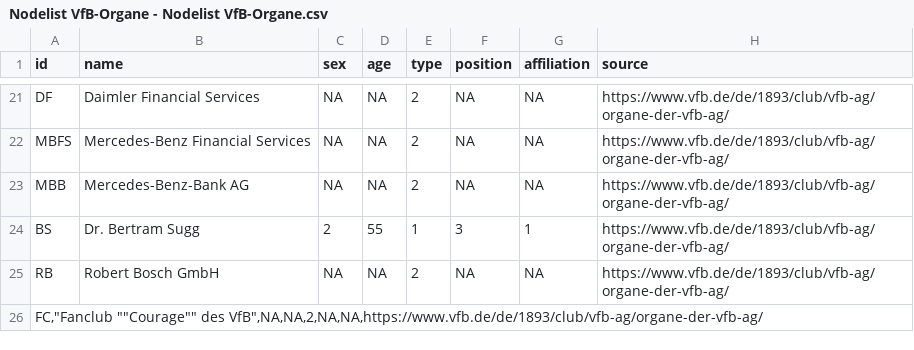
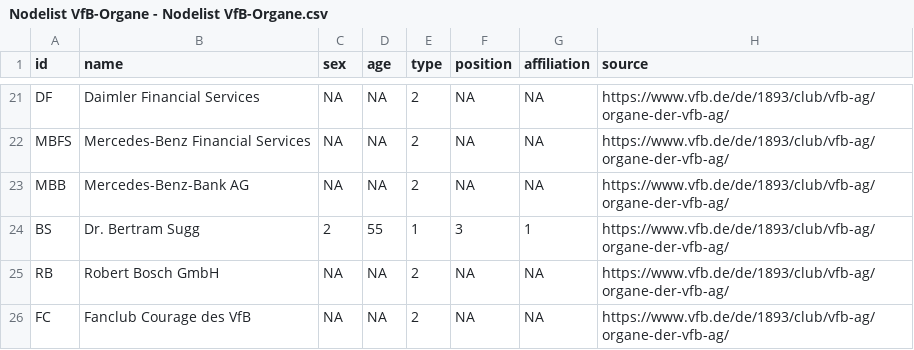
Before and after one commit to Nylefe/VfB-Organe, a CSV file: Testat Teil 2/Nodelist VfB-Organe - Nodelist VfB-Organe.csv, drawn as a sheet; only a part is shown, gaps mark what is left out.

Commit message:
Update Nodelist VfB-Organe - Nodelist VfB-Organe.csv

```diff
--- a/Testat Teil 2/Nodelist VfB-Organe - Nodelist VfB-Organe.csv
+++ b/Testat Teil 2/Nodelist VfB-Organe - Nodelist VfB-Organe.csv
@@ -25,2 +25,2 @@ BS,Dr. Bertram Sugg,2,55,1,3,1,https://www.vfb.de/de/1893/club/vfb-ag/organe-der
 RB,Robert Bosch GmbH,NA,NA,2,NA,NA,https://www.vfb.de/de/1893/club/vfb-ag/organe-der-vfb-ag/
-"FC,""Fanclub """"Courage"""" des VfB"",NA,NA,2,NA,NA,https://www.vfb.de/de/1893/club/vfb-ag/organe-der-vfb-ag/"
+FC,Fanclub Courage des VfB,NA,NA,2,NA,NA,https://www.vfb.de/de/1893/club/vfb-ag/organe-der-vfb-ag/
```
